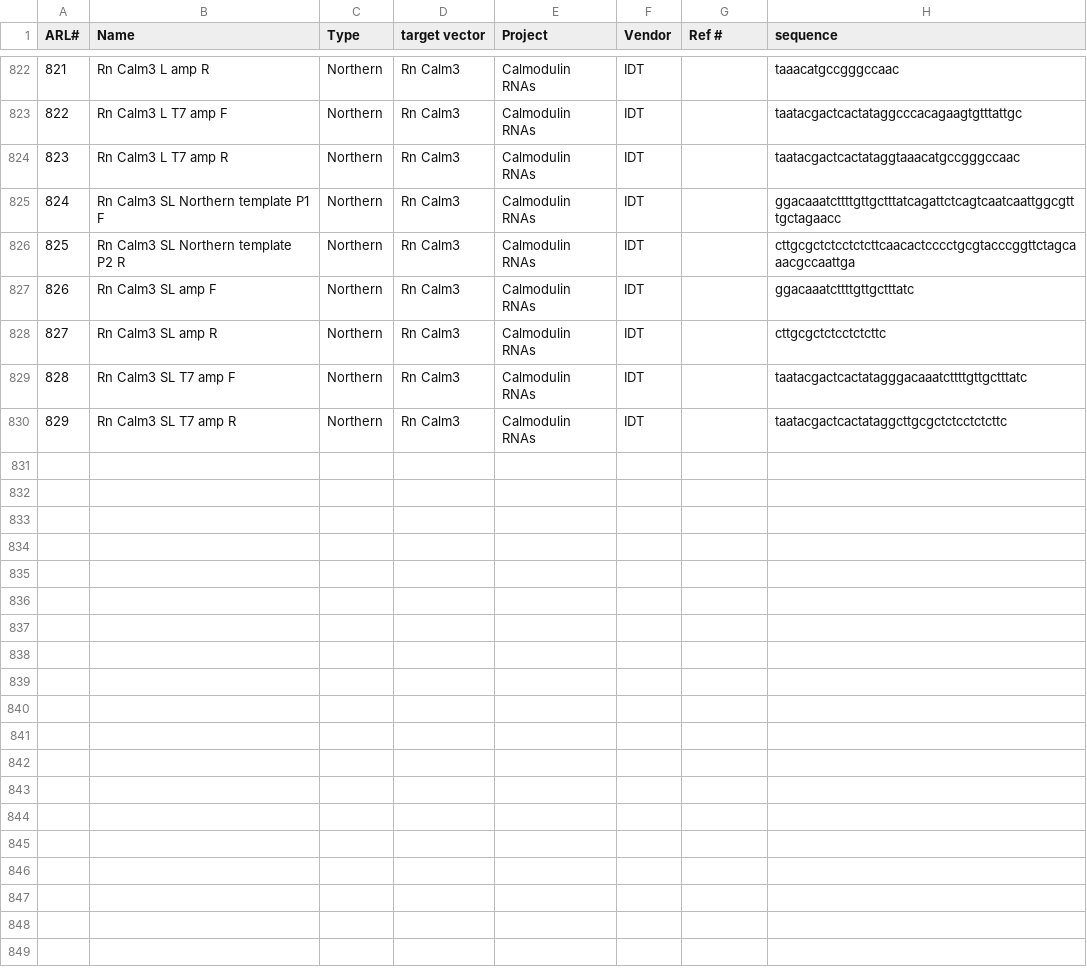
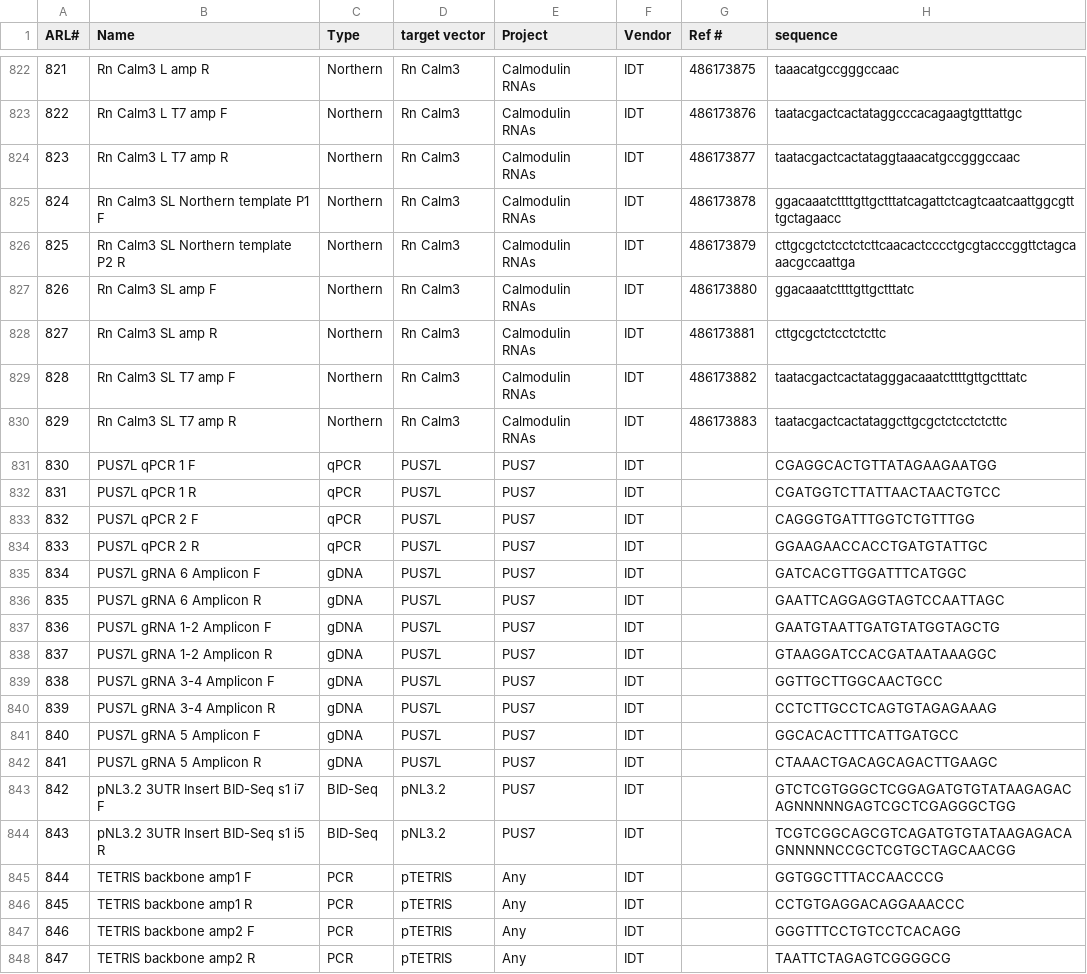
Before and after one commit to emsterdam1/anRNAlab-Protocols, a CSV file: ARL-primers.csv, drawn as a sheet; only a part is shown, gaps mark what is left out; the diff covers the shown part only.

```diff
--- a/ARL-primers.csv
+++ b/ARL-primers.csv
@@ -822,9 +822,27 @@ ARL#,Name,Type,target vector,Project,Vendor,Ref #,sequence
-821,Rn Calm3 L amp R,Northern,Rn Calm3,Calmodulin RNAs,IDT,,taaacatgccgggccaac
-822,Rn Calm3 L T7 amp F,Northern,Rn Calm3,Calmodulin RNAs,IDT,,taatacgactcactataggcccacagaagtgtttattgc
-823,Rn Calm3 L T7 amp R,Northern,Rn Calm3,Calmodulin RNAs,IDT,,taatacgactcactataggtaaacatgccgggccaac
-824,Rn Calm3 SL Northern template P1 F,Northern,Rn Calm3,Calmodulin RNAs,IDT,,ggacaaatcttttgttgctttatcagattctcagtcaatcaattggcgtttgctagaacc
-825,Rn Calm3 SL Northern template P2 R,Northern,Rn Calm3,Calmodulin RNAs,IDT,,cttgcgctctcctctcttcaacactcccctgcgtacccggttctagcaaacgccaattga
-826,Rn Calm3 SL amp F,Northern,Rn Calm3,Calmodulin RNAs,IDT,,ggacaaatcttttgttgctttatc
-827,Rn Calm3 SL amp R,Northern,Rn Calm3,Calmodulin RNAs,IDT,,cttgcgctctcctctcttc
-828,Rn Calm3 SL T7 amp F,Northern,Rn Calm3,Calmodulin RNAs,IDT,,taatacgactcactatagggacaaatcttttgttgctttatc
-829,Rn Calm3 SL T7 amp R,Northern,Rn Calm3,Calmodulin RNAs,IDT,,taatacgactcactataggcttgcgctctcctctcttc
+821,Rn Calm3 L amp R,Northern,Rn Calm3,Calmodulin RNAs,IDT,486173875,taaacatgccgggccaac
+822,Rn Calm3 L T7 amp F,Northern,Rn Calm3,Calmodulin RNAs,IDT,486173876,taatacgactcactataggcccacagaagtgtttattgc
+823,Rn Calm3 L T7 amp R,Northern,Rn Calm3,Calmodulin RNAs,IDT,486173877,taatacgactcactataggtaaacatgccgggccaac
+824,Rn Calm3 SL Northern template P1 F,Northern,Rn Calm3,Calmodulin RNAs,IDT,486173878,ggacaaatcttttgttgctttatcagattctcagtcaatcaattggcgtttgctagaacc
+825,Rn Calm3 SL Northern template P2 R,Northern,Rn Calm3,Calmodulin RNAs,IDT,486173879,cttgcgctctcctctcttcaacactcccctgcgtacccggttctagcaaacgccaattga
+826,Rn Calm3 SL amp F,Northern,Rn Calm3,Calmodulin RNAs,IDT,486173880,ggacaaatcttttgttgctttatc
+827,Rn Calm3 SL amp R,Northern,Rn Calm3,Calmodulin RNAs,IDT,486173881,cttgcgctctcctctcttc
+828,Rn Calm3 SL T7 amp F,Northern,Rn Calm3,Calmodulin RNAs,IDT,486173882,taatacgactcactatagggacaaatcttttgttgctttatc
+829,Rn Calm3 SL T7 amp R,Northern,Rn Calm3,Calmodulin RNAs,IDT,486173883,taatacgactcactataggcttgcgctctcctctcttc
+830,PUS7L qPCR 1 F,qPCR,PUS7L,PUS7,IDT,,CGAGGCACTGTTATAGAAGAATGG
+831,PUS7L qPCR 1 R,qPCR,PUS7L,PUS7,IDT,,CGATGGTCTTATTAACTAACTGTCC
+832,PUS7L qPCR 2 F,qPCR,PUS7L,PUS7,IDT,,CAGGGTGATTTGGTCTGTTTGG
+833,PUS7L qPCR 2 R,qPCR,PUS7L,PUS7,IDT,,GGAAGAACCACCTGATGTATTGC
+834,PUS7L gRNA 6 Amplicon F,gDNA,PUS7L,PUS7,IDT,,GATCACGTTGGATTTCATGGC
+835,PUS7L gRNA 6 Amplicon R,gDNA,PUS7L,PUS7,IDT,,GAATTCAGGAGGTAGTCCAATTAGC
+836,PUS7L gRNA 1-2 Amplicon F,gDNA,PUS7L,PUS7,IDT,,GAATGTAATTGATGTATGGTAGCTG
+837,PUS7L gRNA 1-2 Amplicon R,gDNA,PUS7L,PUS7,IDT,,GTAAGGATCCACGATAATAAAGGC
+838,PUS7L gRNA 3-4 Amplicon F,gDNA,PUS7L,PUS7,IDT,,GGTTGCTTGGCAACTGCC
+839,PUS7L gRNA 3-4 Amplicon R,gDNA,PUS7L,PUS7,IDT,,CCTCTTGCCTCAGTGTAGAGAAAG
+840,PUS7L gRNA 5 Amplicon F,gDNA,PUS7L,PUS7,IDT,,GGCACACTTTCATTGATGCC
+841,PUS7L gRNA 5 Amplicon R,gDNA,PUS7L,PUS7,IDT,,CTAAACTGACAGCAGACTTGAAGC
+842,pNL3.2 3UTR Insert BID-Seq s1 i7 F,BID-Seq,pNL3.2,PUS7,IDT,,GTCTCGTGGGCTCGGAGATGTGTATAAGAGACAGNNNNNGAGTCGCTCGAGGGCTGG
+843,pNL3.2 3UTR Insert BID-Seq s1 i5 R,BID-Seq,pNL3.2,PUS7,IDT,,TCGTCGGCAGCGTCAGATGTGTATAAGAGACAGNNNNNCCGCTCGTGCTAGCAACGG
+844,TETRIS backbone amp1 F,PCR,pTETRIS,Any,IDT,,GGTGGCTTTACCAACCCG
+845,TETRIS backbone amp1 R,PCR,pTETRIS,Any,IDT,,CCTGTGAGGACAGGAAACCC
+846,TETRIS backbone amp2 F,PCR,pTETRIS,Any,IDT,,GGGTTTCCTGTCCTCACAGG
+847,TETRIS backbone amp2 R,PCR,pTETRIS,Any,IDT,,TAATTCTAGAGTCGGGGCG
```
Also changed, not shown: 2 added rows and 27 edited cells elsewhere in this file.
